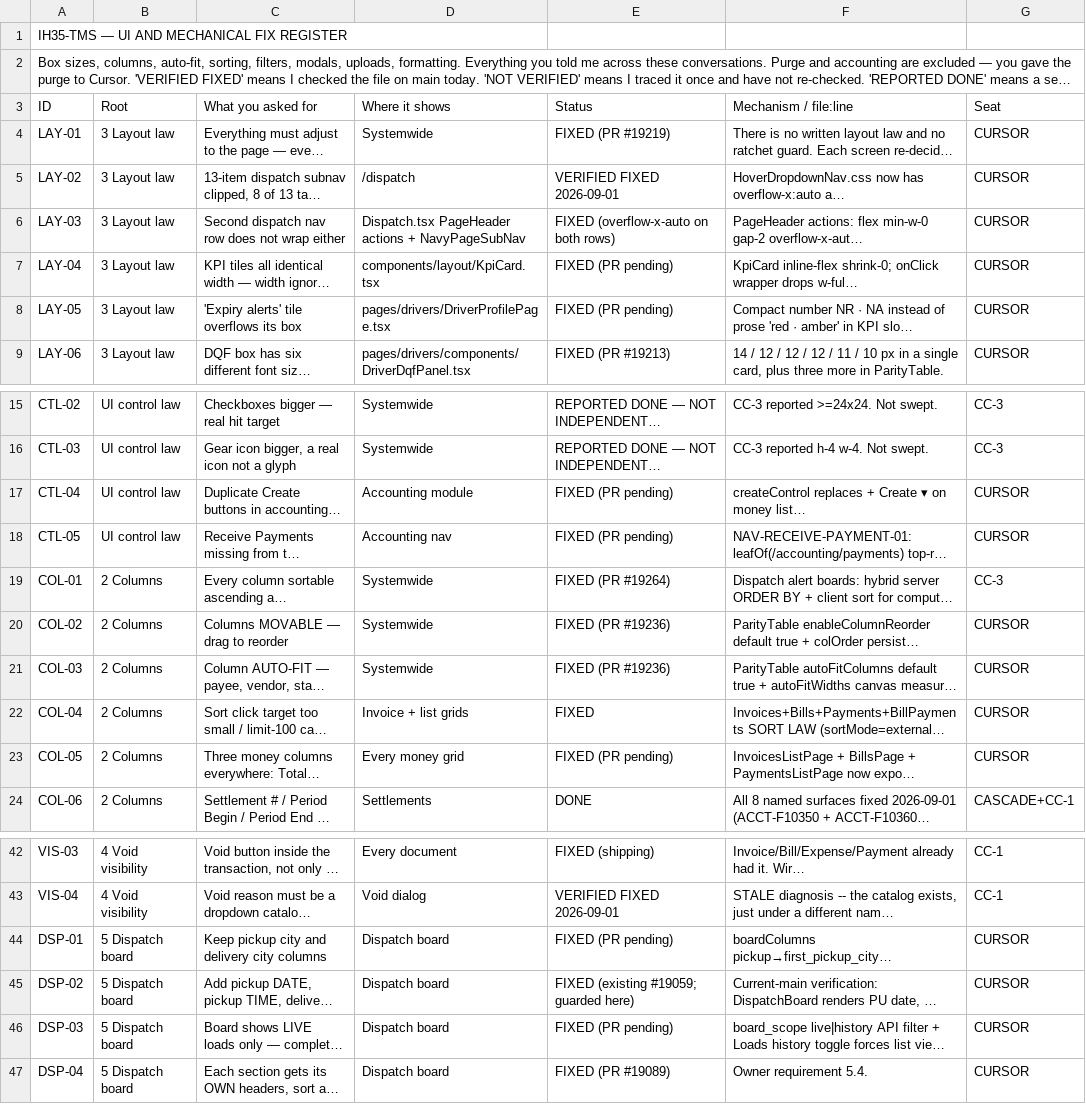
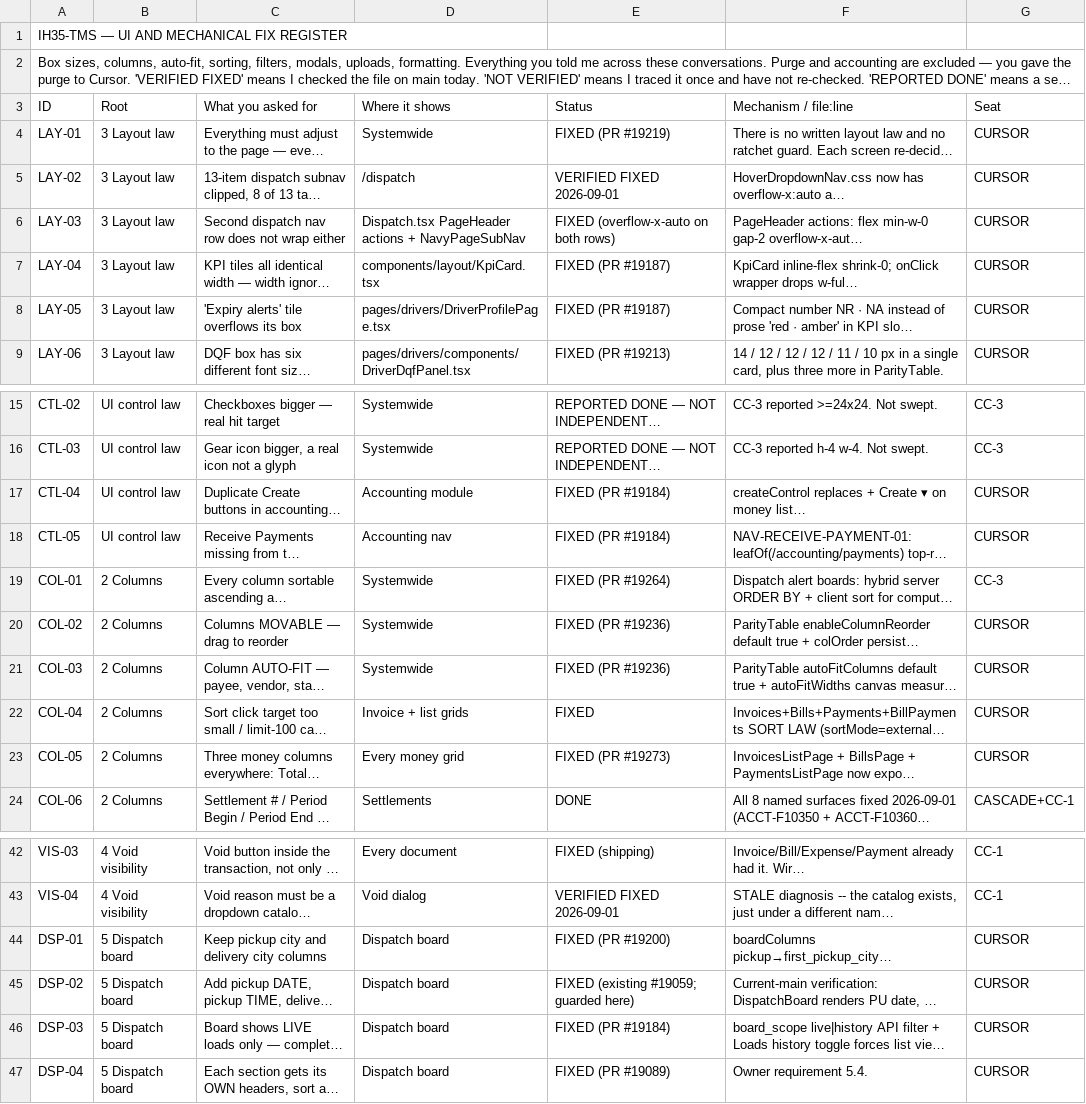
Before and after one commit to tioperfumes07/IH35-TMS, a CSV file: docs/register/IH35-UI-MECHANICAL-FIX-REGISTER-2026-09-01.csv, drawn as a sheet; only a part is shown, gaps mark what is left out; long unchanged cells end in …; the diff names each change by its address in the sheet, - before the commit and + after, or states it on an @@ line.

```diff
--- a/docs/register/IH35-UI-MECHANICAL-FIX-REGISTER-2026-09-01.csv
+++ b/docs/register/IH35-UI-MECHANICAL-FIX-REGISTER-2026-09-01.csv
-E7:E8 (Status): FIXED (PR pending)
+E7:E8 (Status): FIXED (PR #19187)
-E17:E18 (Status): FIXED (PR pending)
+E17:E18 (Status): FIXED (PR #19184)
-E23 (Status): FIXED (PR pending)
+E23 (Status): FIXED (PR #19273)
-E44 (Status): FIXED (PR pending)
+E44 (Status): FIXED (PR #19200)
-E46 (Status): FIXED (PR pending)
+E46 (Status): FIXED (PR #19184)
```
Also changed, not shown: 8 other files.
